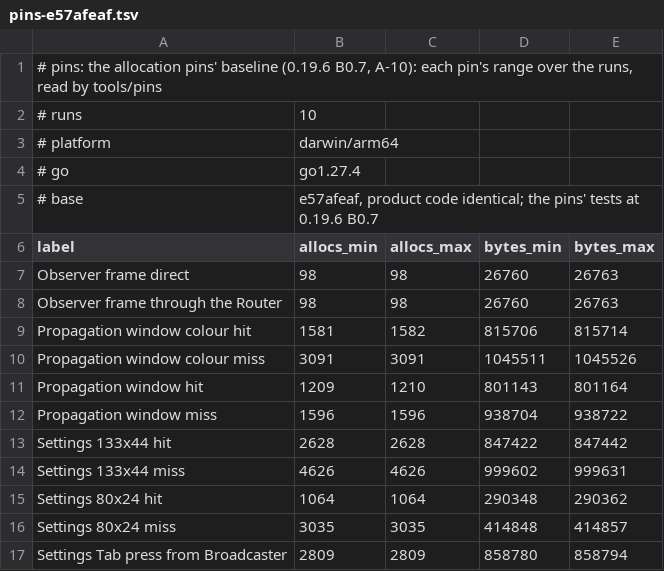
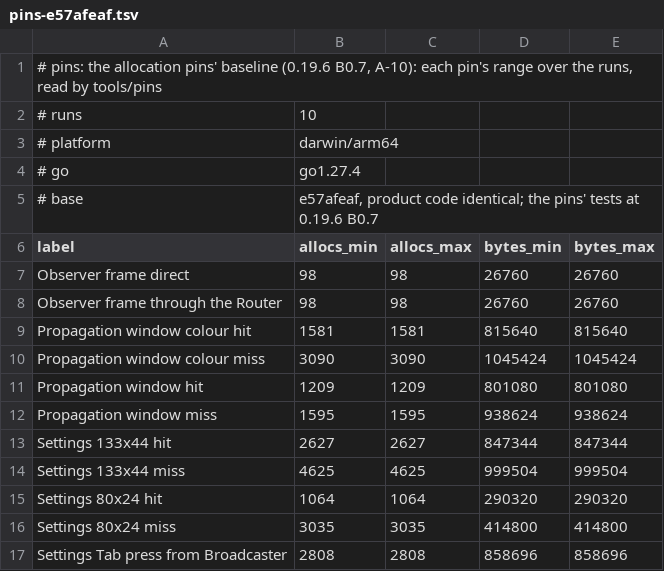
Before and after one commit to branden-thompson/watchpost, a TSV file: 06_docs/perf/pins-e57afeaf.tsv, drawn as a sheet; only a part is shown; the diff covers the shown part only.

Commit message:
0.19.6 B0.12: the graph tool - M3's figures re-counted, reproduced on e57afeaf; D-41 to D-45
tools/graph, a module of its own on x/tools' go/packages, type-checks
modes/tty and app with their tests and resolves every use to its object,
across packages the same way as within one. On e57afeaf it reproduces
Dashboard's 752 methods in 68 files, the map's reach 72, Settings' 102, the
console's 13, the map's reach by type 93 and MS-7's 408 tests (288 C3, 120
C4); the fan-in is 70 across packages (D-41: target 40), the reach keyed as
JN keyed it (D-44, replacing D-42, which was ruled on the agent's wrong
figure), MS-7's split held by the 91 root symbols its C3 tests reach (D-43).
app's unexported crossings under the planned map, 283, are recorded.

make graph holds the M3 figures and the crossings at or below
06_docs/graph/figures-e57afeaf.tsv, on all three gate lists; its module is
named in race, vet, tidy, vuln, lint and the licence script (D-30). Seen
failing on a planted pass-through and a planted rise. D-45: its density row
ratified at 0.61.

The pins: a window is measured three times, the least kept, with the
collector off inside it. Three gates failed on pins that moved by a stray
goroutine's allocation or by a collection emptying a sync.Pool (M1's flicker
by one); with both, full runs repeat to the byte. The baseline was recorded
again. A-40 point 8 and A-42 for veto.

```diff
--- a/06_docs/perf/pins-e57afeaf.tsv
+++ b/06_docs/perf/pins-e57afeaf.tsv
@@ -6,12 +6,12 @@
 label	allocs_min	allocs_max	bytes_min	bytes_max
-Observer frame direct	98	98	26760	26763
-Observer frame through the Router	98	98	26760	26763
-Propagation window colour hit	1581	1582	815706	815714
-Propagation window colour miss	3091	3091	1045511	1045526
-Propagation window hit	1209	1210	801143	801164
-Propagation window miss	1596	1596	938704	938722
-Settings 133x44 hit	2628	2628	847422	847442
-Settings 133x44 miss	4626	4626	999602	999631
-Settings 80x24 hit	1064	1064	290348	290362
-Settings 80x24 miss	3035	3035	414848	414857
-Settings Tab press from Broadcaster	2809	2809	858780	858794
+Observer frame direct	98	98	26760	26760
+Observer frame through the Router	98	98	26760	26760
+Propagation window colour hit	1581	1581	815640	815640
+Propagation window colour miss	3090	3090	1045424	1045424
+Propagation window hit	1209	1209	801080	801080
+Propagation window miss	1595	1595	938624	938624
+Settings 133x44 hit	2627	2627	847344	847344
+Settings 133x44 miss	4625	4625	999504	999504
+Settings 80x24 hit	1064	1064	290320	290320
+Settings 80x24 miss	3035	3035	414800	414800
+Settings Tab press from Broadcaster	2808	2808	858696	858696
```
Also changed, not shown: 74 edited cells elsewhere in this file, 23 other files.
